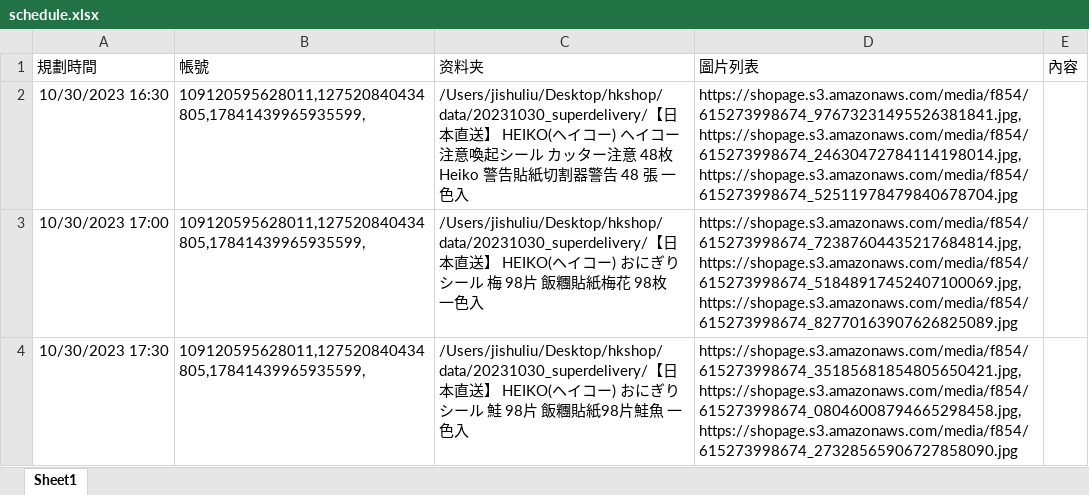
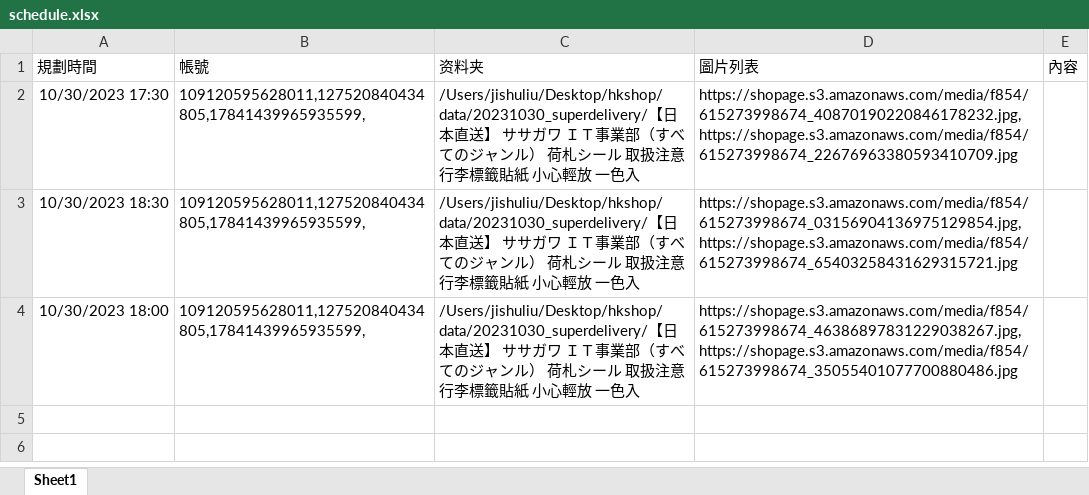
Before and after one commit to JishuLiu6/hkshop, an Excel workbook: schedule.xlsx, sheet Sheet1, drawn as a sheet; values as stored, in another font and other column widths than the file's, no borders; removed rows and columns are numbered as before the commit, all else as after; the diff names each change by its address in the sheet, - before the commit and + after, or states it on an @@ line.

Commit message:
2023-10-30 17:23:35 Update Excel file

```diff
--- a/schedule.xlsx (sheet Sheet1)
+++ b/schedule.xlsx (sheet Sheet1)
-row 2: 10/30/2023 16:30 | 109120595628011,127520840434805,17841439965935599, | /Users/jishuliu/Desktop/hkshop/data/20231030_superdelivery/【日本直送】 HEIKO(ヘイコー) ヘイコー 注意喚起シール カッター注意 48枚 Heiko 警告貼紙切割器警告 48 張 一色入 | https://shopage.s3.amazonaws.com/media/f854/615273998674_97673231495526381841.jpg,https://shopage.s3.amazonaws.com/media/f854/615273998674_24630472784114198014.jpg,https://shopage.s3.amazonaws.com/media/f854/615273998674_52511978479840678704.jpg
-row 3: 10/30/2023 17:00 | 109120595628011,127520840434805,17841439965935599, | /Users/jishuliu/Desktop/hkshop/data/20231030_superdelivery/【日本直送】 HEIKO(ヘイコー) おにぎりシール 梅 98片 飯糰貼紙梅花 98枚 一色入 | https://shopage.s3.amazonaws.com/media/f854/615273998674_72387604435217684814.jpg,https://shopage.s3.amazonaws.com/media/f854/615273998674_51848917452407100069.jpg,https://shopage.s3.amazonaws.com/media/f854/615273998674_82770163907626825089.jpg
-C2 (资料夹): …】 HEIKO(ヘイコー) おにぎりシール 鮭 98片 飯糰貼紙98片鮭魚 一…
+C2 (资料夹): …】 ササガワ ＩＴ事業部（すべてのジャンル） 荷札シール 取扱注意 行李標籤貼紙 小心輕放 一…
-D2 (圖片列表): https://shopage.s3.amazonaws.com/media/f854/615273998674_35185681854805650421.jpg,https://shopage.s3.amazonaws.com/media/f854/615273998674_08046008794665298458.jpg,https://shopage.s3.amazonaws.com/media/f854/615273998674_27328565906727858090.jpg
+D2 (圖片列表): https://shopage.s3.amazonaws.com/media/f854/615273998674_40870190220846178232.jpg,https://shopage.s3.amazonaws.com/media/f854/615273998674_22676963380593410709.jpg
+row 3: 10/30/2023 18:30 | 109120595628011,127520840434805,17841439965935599, | /Users/jishuliu/Desktop/hkshop/data/20231030_superdelivery/【日本直送】 ササガワ ＩＴ事業部（すべてのジャンル） 荷札シール 取扱注意 行李標籤貼紙 小心輕放 一色入 | https://shopage.s3.amazonaws.com/media/f854/615273998674_03156904136975129854.jpg,https://shopage.s3.amazonaws.com/media/f854/615273998674_65403258431629315721.jpg
+row 4: 10/30/2023 18:00 | 109120595628011,127520840434805,17841439965935599, | /Users/jishuliu/Desktop/hkshop/data/20231030_superdelivery/【日本直送】 ササガワ ＩＴ事業部（すべてのジャンル） 荷札シール 取扱注意 行李標籤貼紙 小心輕放 一色入 | https://shopage.s3.amazonaws.com/media/f854/615273998674_46386897831229038267.jpg,https://shopage.s3.amazonaws.com/media/f854/615273998674_35055401077700880486.jpg
```
